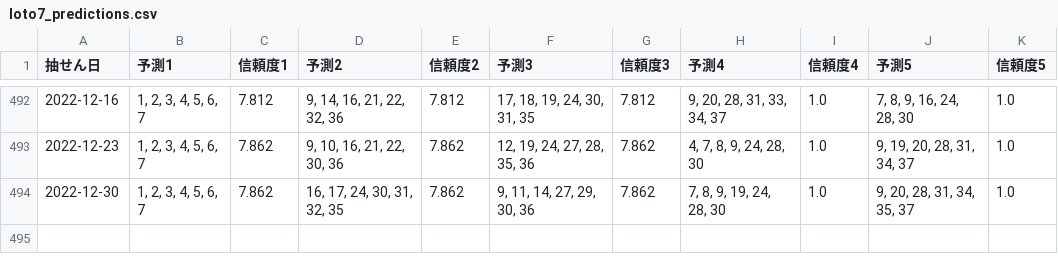
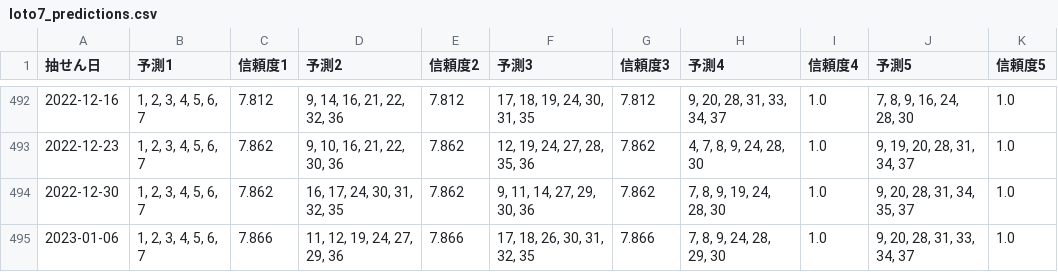
Before and after one commit to Joker7822/loto7, a CSV file: loto7_predictions.csv, drawn as a sheet; only a part is shown, gaps mark what is left out.

```diff
--- a/loto7_predictions.csv
+++ b/loto7_predictions.csv
@@ -494 +494,2 @@
 2022-12-30,"1, 2, 3, 4, 5, 6, 7",7.862,"16, 17, 24, 30, 31, 32, 35",7.862,"9, 11, 14, 27, 29, 30, 36",7.862,"7, 8, 9, 19, 24, 28, 30",1.0,"9, 20, 28, 31, 34, 35, 37",1.0
+2023-01-06,"1, 2, 3, 4, 5, 6, 7",7.866,"11, 12, 19, 24, 27, 29, 36",7.866,"17, 18, 26, 30, 31, 32, 35",7.866,"7, 8, 9, 24, 28, 29, 30",1.0,"9, 20, 28, 31, 33, 34, 37",1.0
```
